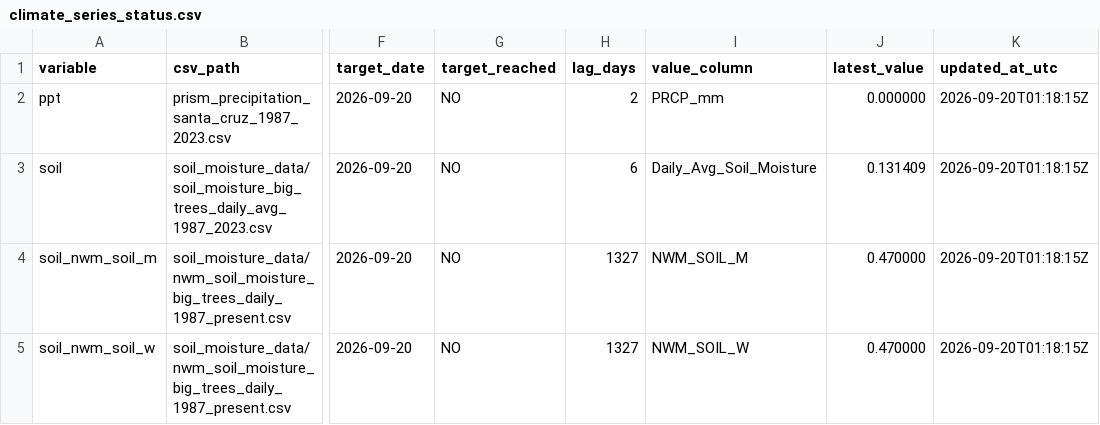
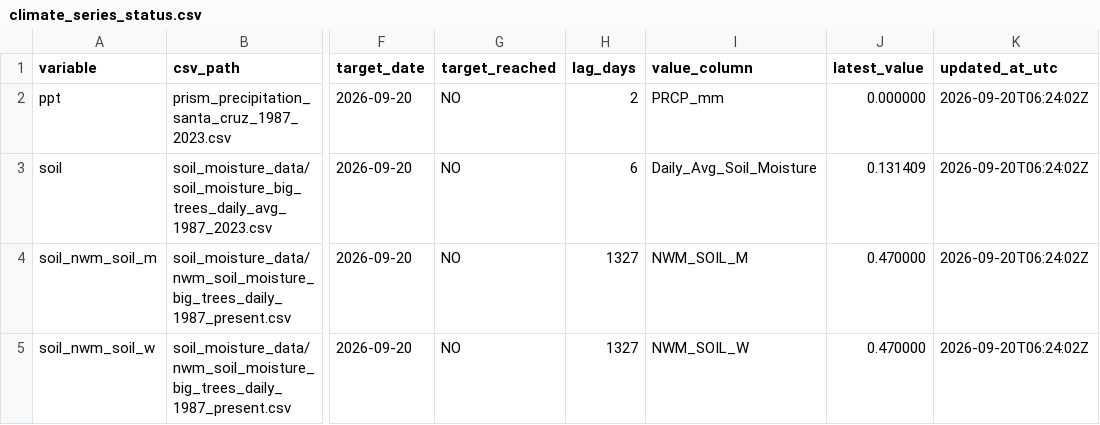
Before and after one commit to AntonioAPDL/antonio-aguirre.github.io, a CSV file: climate_series_status.csv, drawn as a sheet; only a part is shown, gaps mark what is left out; the diff names each change by its address in the sheet, - before the commit and + after, or states it on an @@ line.

```diff
--- a/climate_series_status.csv
+++ b/climate_series_status.csv
-K2:K5 (updated_at_utc): 2026-09-20T01:18:15Z
+K2:K5 (updated_at_utc): 2026-09-20T06:24:02Z
```
